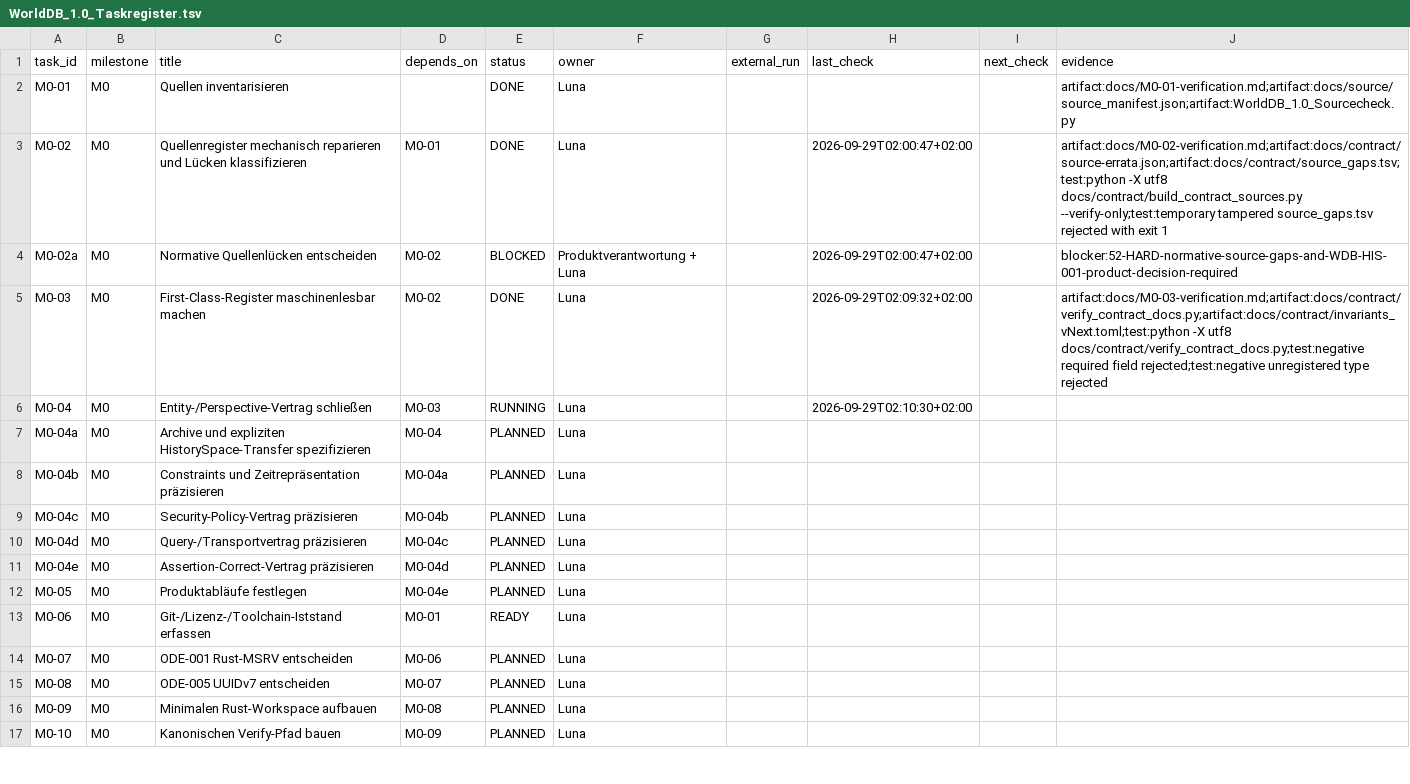
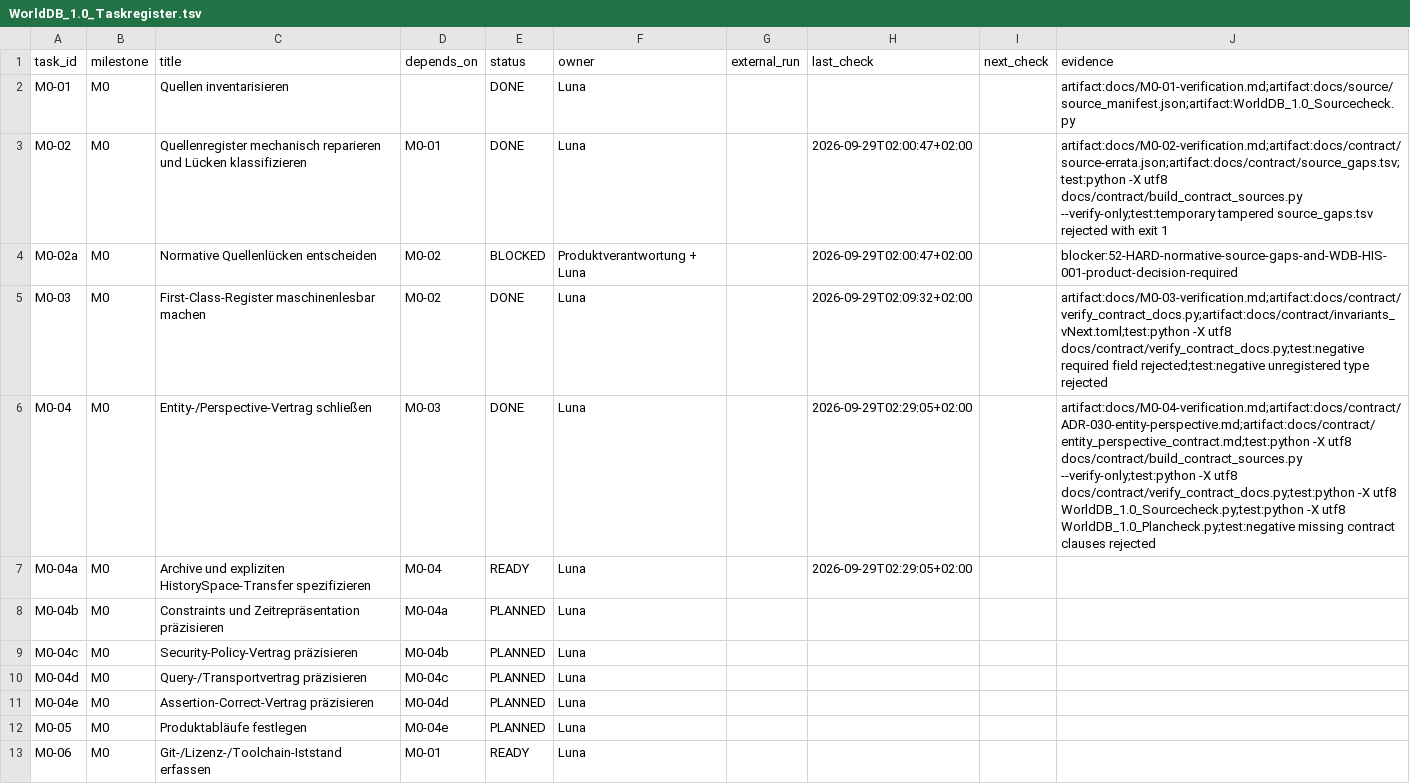
Before and after one commit to klarck36/WorldDB, a TSV file: WorldDB_1.0_Taskregister.tsv, drawn as a sheet; only a part is shown; the shorter side is filled out with more unchanged rows.

Commit message:
docs: close M0-04 entity perspective contract

```diff
--- a/WorldDB_1.0_Taskregister.tsv
+++ b/WorldDB_1.0_Taskregister.tsv
@@ -5,4 +5,4 @@ M0-02a	M0	Normative Quellenlücken entscheiden	M0-02	BLOCKED	Produktverantwortun
 M0-03	M0	First-Class-Register maschinenlesbar machen	M0-02	DONE	Luna		2026-09-29T02:09:32+02:00		artifact:docs/M0-03-verification.md;artifact:docs/contract/verify_contract_docs.py;artifact:docs/contract/invariants_vNext.toml;test:python -X utf8 docs/contract/verify_contract_docs.py;test:negative required field rejected;test:negative unregistered type rejected
-M0-04	M0	Entity-/Perspective-Vertrag schließen	M0-03	RUNNING	Luna		2026-09-29T02:10:30+02:00		
-M0-04a	M0	Archive und expliziten HistorySpace-Transfer spezifizieren	M0-04	PLANNED	Luna				
+M0-04	M0	Entity-/Perspective-Vertrag schließen	M0-03	DONE	Luna		2026-09-29T02:29:05+02:00		artifact:docs/M0-04-verification.md;artifact:docs/contract/ADR-030-entity-perspective.md;artifact:docs/contract/entity_perspective_contract.md;test:python -X utf8 docs/contract/build_contract_sources.py --verify-only;test:python -X utf8 docs/contract/verify_contract_docs.py;test:python -X utf8 WorldDB_1.0_Sourcecheck.py;test:python -X utf8 WorldDB_1.0_Plancheck.py;test:negative missing contract clauses rejected
+M0-04a	M0	Archive und expliziten HistorySpace-Transfer spezifizieren	M0-04	READY	Luna		2026-09-29T02:29:05+02:00		
 M0-04b	M0	Constraints und Zeitrepräsentation präzisieren	M0-04a	PLANNED	Luna				
```
Also changed, not shown: 2 other files.
